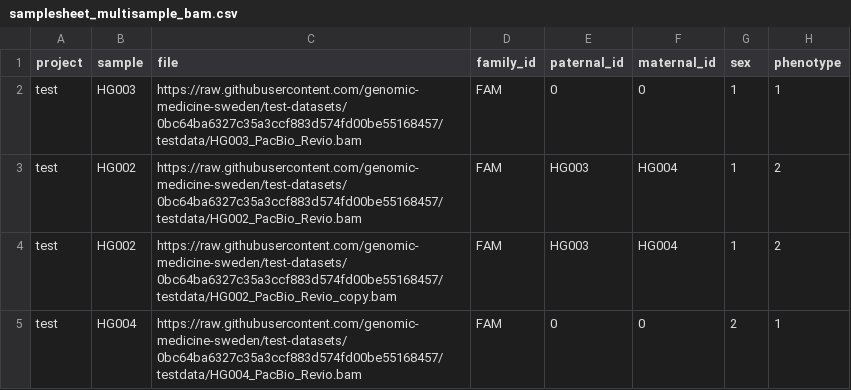
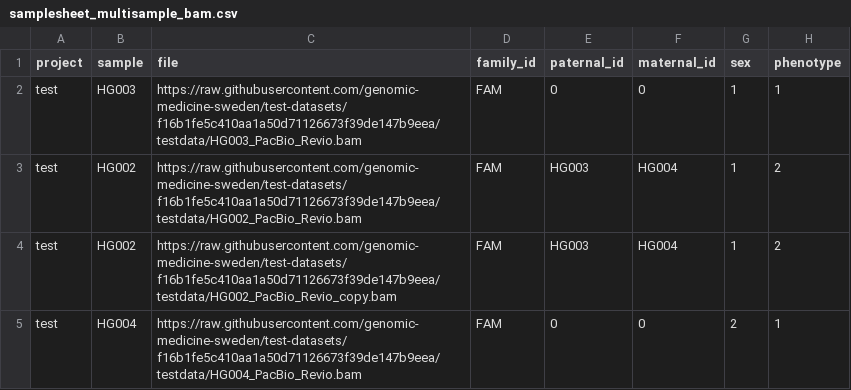
Before and after one commit to genomic-medicine-sweden/nallo, a CSV file: assets/samplesheet_multisample_bam.csv, drawn as a sheet.

```diff
--- a/assets/samplesheet_multisample_bam.csv
+++ b/assets/samplesheet_multisample_bam.csv
@@ -1,5 +1,5 @@
 project,sample,file,family_id,paternal_id,maternal_id,sex,phenotype
-test,HG003,https://raw.githubusercontent.com/genomic-medicine-sweden/test-datasets/0bc64ba6327c35a3ccf883d574fd00be55168457/testdata/HG003_PacBio_Revio.bam,FAM,0,0,1,1
-test,HG002,https://raw.githubusercontent.com/genomic-medicine-sweden/test-datasets/0bc64ba6327c35a3ccf883d574fd00be55168457/testdata/HG002_PacBio_Revio.bam,FAM,HG003,HG004,1,2
-test,HG002,https://raw.githubusercontent.com/genomic-medicine-sweden/test-datasets/0bc64ba6327c35a3ccf883d574fd00be55168457/testdata/HG002_PacBio_Revio_copy.bam,FAM,HG003,HG004,1,2
-test,HG004,https://raw.githubusercontent.com/genomic-medicine-sweden/test-datasets/0bc64ba6327c35a3ccf883d574fd00be55168457/testdata/HG004_PacBio_Revio.bam,FAM,0,0,2,1
+test,HG003,https://raw.githubusercontent.com/genomic-medicine-sweden/test-datasets/f16b1fe5c410aa1a50d71126673f39de147b9eea/testdata/HG003_PacBio_Revio.bam,FAM,0,0,1,1
+test,HG002,https://raw.githubusercontent.com/genomic-medicine-sweden/test-datasets/f16b1fe5c410aa1a50d71126673f39de147b9eea/testdata/HG002_PacBio_Revio.bam,FAM,HG003,HG004,1,2
+test,HG002,https://raw.githubusercontent.com/genomic-medicine-sweden/test-datasets/f16b1fe5c410aa1a50d71126673f39de147b9eea/testdata/HG002_PacBio_Revio_copy.bam,FAM,HG003,HG004,1,2
+test,HG004,https://raw.githubusercontent.com/genomic-medicine-sweden/test-datasets/f16b1fe5c410aa1a50d71126673f39de147b9eea/testdata/HG004_PacBio_Revio.bam,FAM,0,0,2,1
```
Also changed, not shown: assets/samplesheet.csv, assets/samplesheet_multisample_ont_bam.csv, 53 other files.
